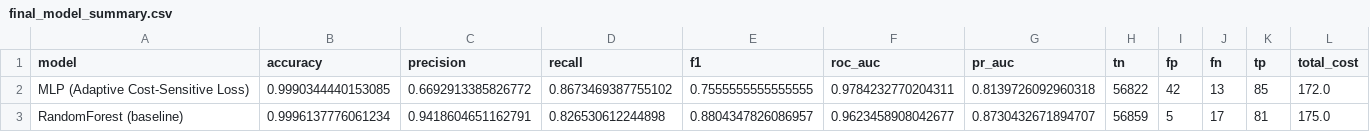
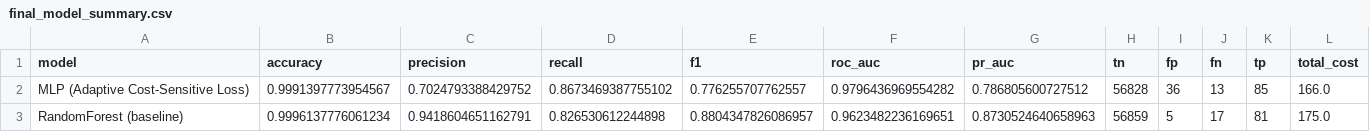
Before and after one commit to tausif1320/adaptive-cost-sensitive-loss, a CSV file: experiments/final_model_summary.csv, drawn as a sheet.

Commit message:
Update RiskCost project and README

```diff
--- a/experiments/final_model_summary.csv
+++ b/experiments/final_model_summary.csv
@@ -1,3 +1,3 @@
 model,accuracy,precision,recall,f1,roc_auc,pr_auc,tn,fp,fn,tp,total_cost
-MLP (Adaptive Cost-Sensitive Loss),0.9990344440153085,0.6692913385826772,0.8673469387755102,0.7555555555555555,0.9784232770204311,0.8139726092960318,56822,42,13,85,172.0
-RandomForest (baseline),0.9996137776061234,0.9418604651162791,0.826530612244898,0.8804347826086957,0.9623458908042677,0.8730432671894707,56859,5,17,81,175.0
+MLP (Adaptive Cost-Sensitive Loss),0.9991397773954567,0.7024793388429752,0.8673469387755102,0.776255707762557,0.9796436969554282,0.786805600727512,56828,36,13,85,166.0
+RandomForest (baseline),0.9996137776061234,0.9418604651162791,0.826530612244898,0.8804347826086957,0.9623482236169651,0.8730524640658963,56859,5,17,81,175.0
```
Also changed, not shown: 13 other files.
